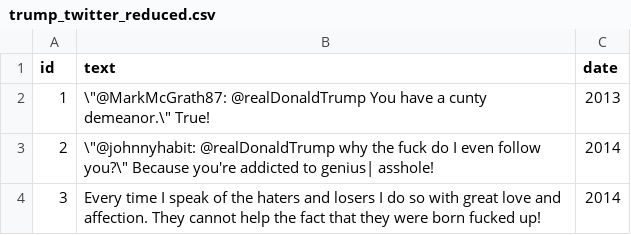
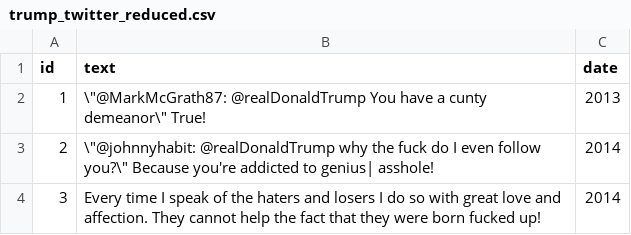
Before and after one commit to Connor-H-Bot/trump_tweets, a CSV file: trump_twitter_reduced.csv, drawn as a sheet; only a part is shown.

Commit message:
Update trump_twitter_reduced.csv

```diff
--- a/trump_twitter_reduced.csv
+++ b/trump_twitter_reduced.csv
@@ -1,3 +1,3 @@
 id,text,date
-1,\"@MarkMcGrath87: @realDonaldTrump You have a cunty demeanor.\" True!,2013
+1,\"@MarkMcGrath87: @realDonaldTrump You have a cunty demeanor\" True!,2013
 2,\"@johnnyhabit: @realDonaldTrump why the fuck do I even follow you?\" Because you're addicted to genius| asshole!,2014
```
